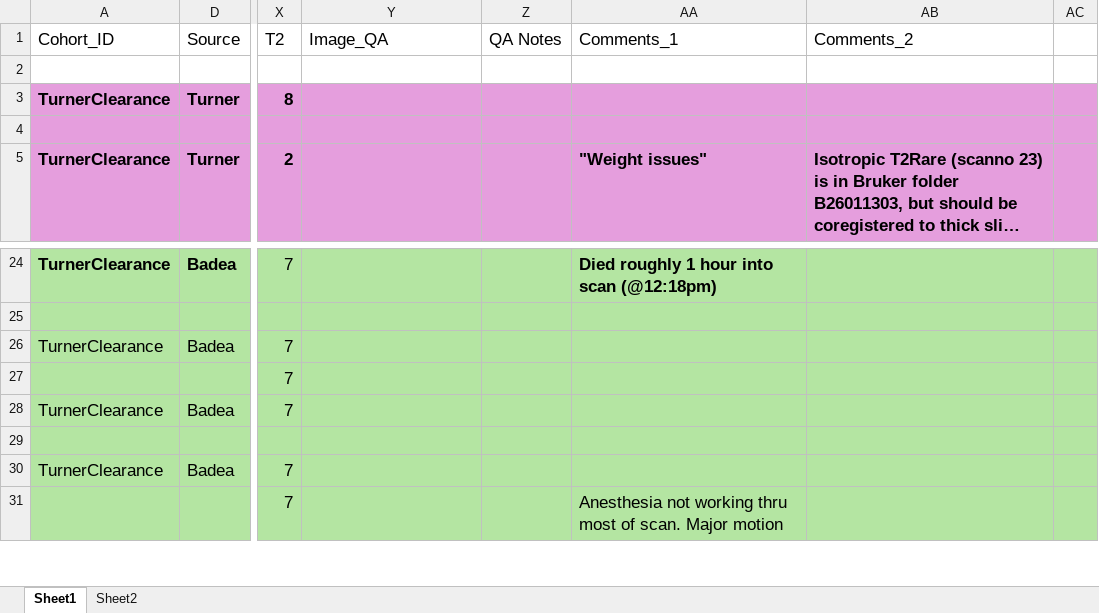
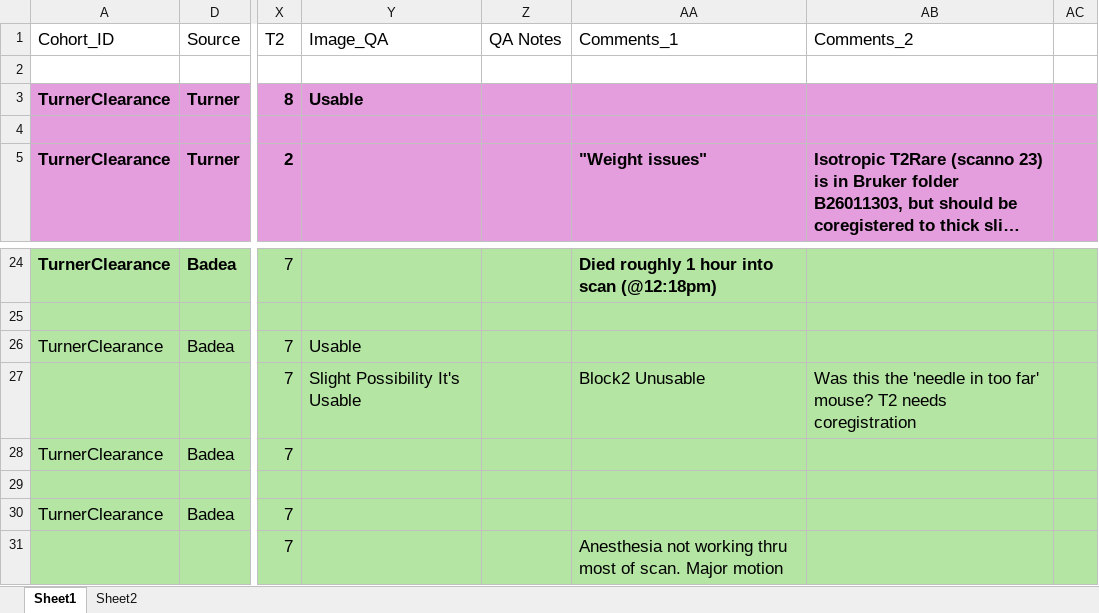
Before and after one commit to andersonion/Bruker_radial_recon, an Excel workbook: Animals_Clearance_Turner_complete_list.xlsx, sheet Sheet1, drawn as a sheet; only a part is shown, gaps mark what is left out; long unchanged cells end in …; values as stored, in another font and other column widths than the file's, no borders; the diff names each change by its address in the sheet, - before the commit and + after, or states it on an @@ line.

Commit message:
Updated animal list.

```diff
--- a/Animals_Clearance_Turner_complete_list.xlsx (sheet Sheet1)
+++ b/Animals_Clearance_Turner_complete_list.xlsx (sheet Sheet1)
-Y3 (Image_QA): (empty)
+Y3 (Image_QA): Usable
-Y26 (Image_QA): (empty)
+Y26 (Image_QA): Usable
-Y27 (Image_QA): (empty)
+Y27 (Image_QA): Slight Possibility It's Usable
-AA27 (Comments_1): (empty)
+AA27 (Comments_1): Block2 Unusable
-AB27 (Comments_2): (empty)
+AB27 (Comments_2): Was this the 'needle in too far' mouse? T2 needs coregistration
```
